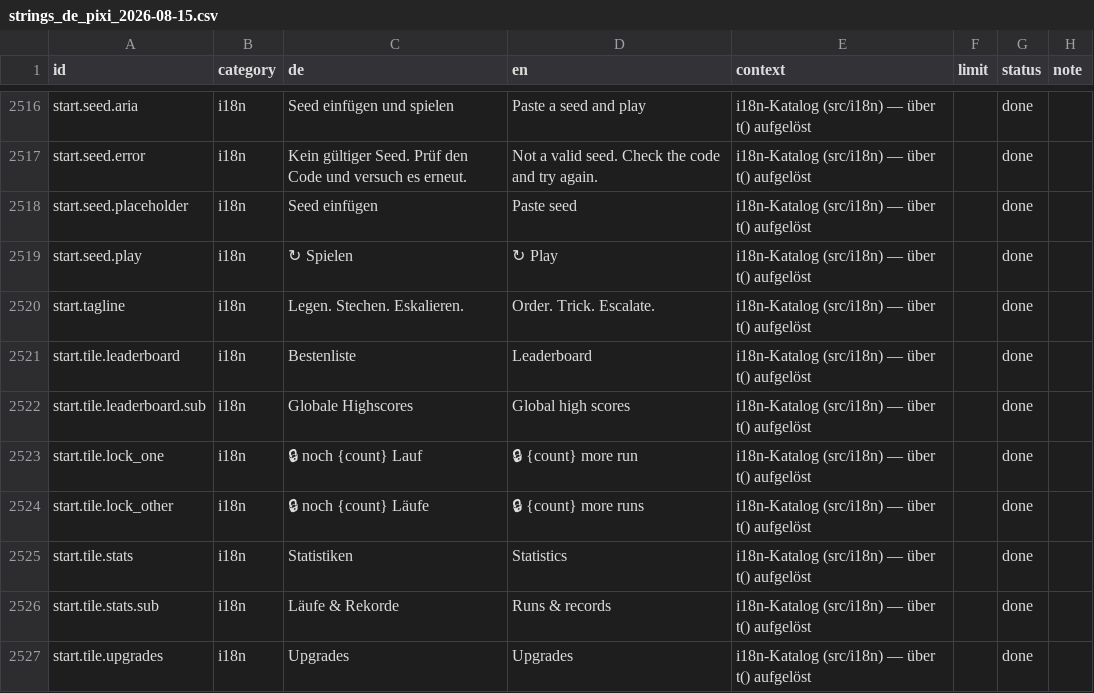
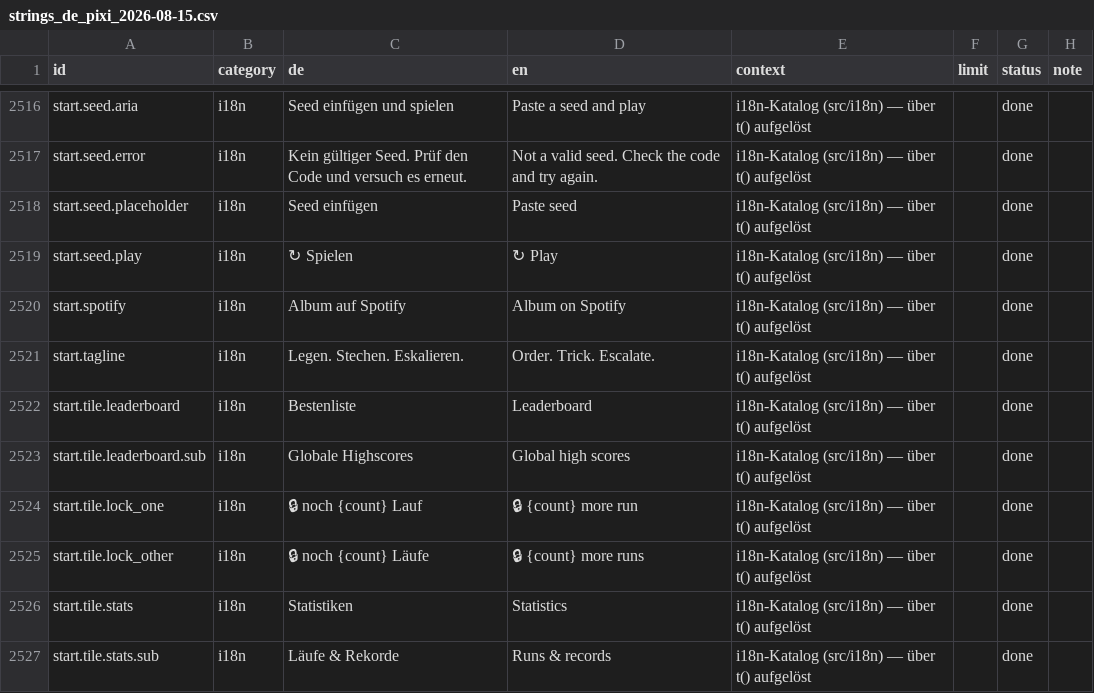
Before and after one commit to GitGudMonkeh/autostich, a CSV file: docs/localization/strings_de_pixi_2026-08-15.csv, drawn as a sheet; only a part is shown, gaps mark what is left out; the shorter side is filled out with more unchanged rows; the diff names each change by its address in the sheet, - before the commit and + after, or states it on an @@ line.

```diff
--- a/docs/localization/strings_de_pixi_2026-08-15.csv
+++ b/docs/localization/strings_de_pixi_2026-08-15.csv
+row 2520: start.spotify | i18n | Album auf Spotify | Album on Spotify | i18n-Katalog (src/i18n) — über t() aufgelöst |  | done
```
Also changed, not shown: docs/localization/strings_es.csv, docs/localization/strings_zh-Hans.csv, 6 other files.
